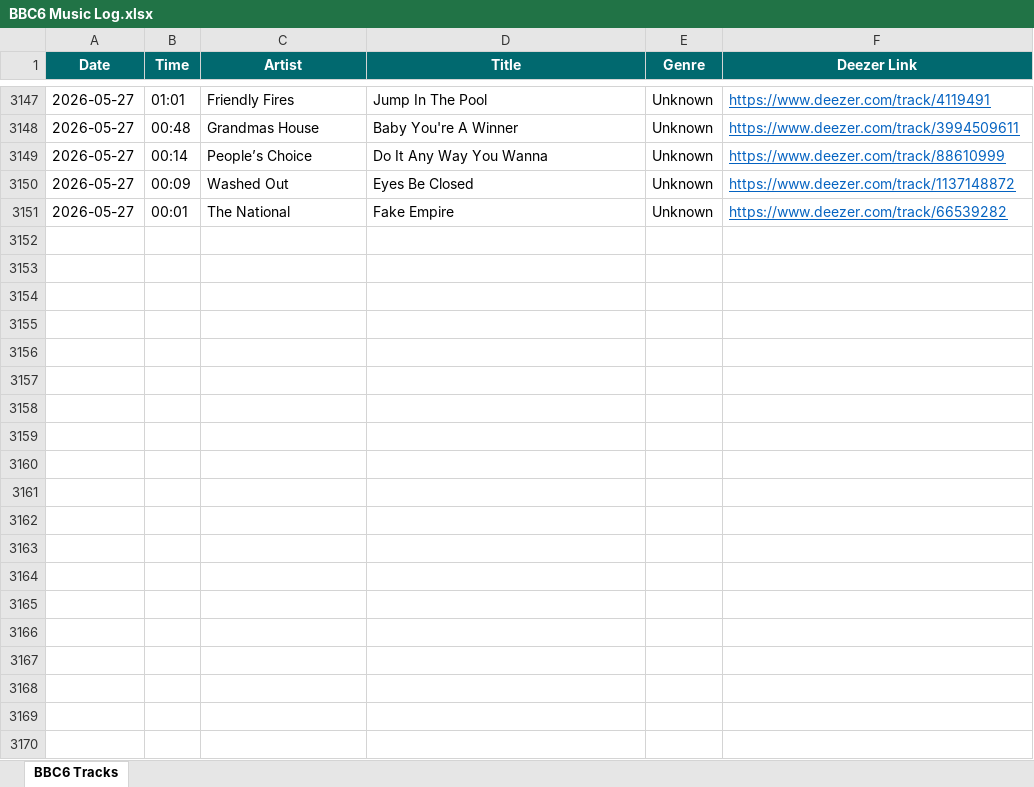
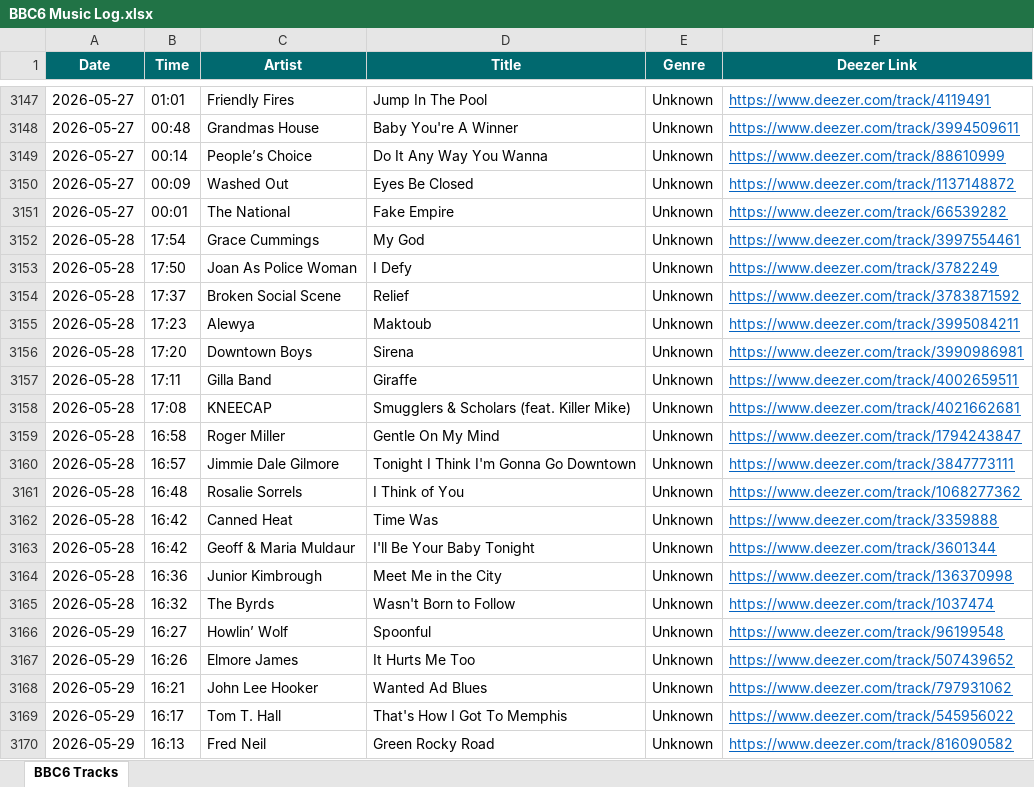
Before and after one commit to loliberri/new-music-scraper, an Excel workbook: output/BBC6 Music Log.xlsx, sheet BBC6 Tracks, drawn as a sheet; only a part is shown, gaps mark what is left out; values as stored, in another font and other column widths than the file's, no borders; the diff covers the shown part only; the diff names each change by its address in the sheet, - before the commit and + after, or states it on an @@ line.

```diff
--- a/output/BBC6 Music Log.xlsx (sheet BBC6 Tracks)
+++ b/output/BBC6 Music Log.xlsx (sheet BBC6 Tracks)
+row 3152: 2026-05-28 | 17:54 | Grace Cummings | My God | Unknown | https://www.deezer.com/track/3997554461
+row 3153: 2026-05-28 | 17:50 | Joan As Police Woman | I Defy | Unknown | https://www.deezer.com/track/3782249
+row 3154: 2026-05-28 | 17:37 | Broken Social Scene | Relief | Unknown | https://www.deezer.com/track/3783871592
+row 3155: 2026-05-28 | 17:23 | Alewya | Maktoub | Unknown | https://www.deezer.com/track/3995084211
+row 3156: 2026-05-28 | 17:20 | Downtown Boys | Sirena | Unknown | https://www.deezer.com/track/3990986981
+row 3157: 2026-05-28 | 17:11 | Gilla Band | Giraffe | Unknown | https://www.deezer.com/track/4002659511
+row 3158: 2026-05-28 | 17:08 | KNEECAP | Smugglers & Scholars (feat. Killer Mike) | Unknown | https://www.deezer.com/track/4021662681
+row 3159: 2026-05-28 | 16:58 | Roger Miller | Gentle On My Mind | Unknown | https://www.deezer.com/track/1794243847
+row 3160: 2026-05-28 | 16:57 | Jimmie Dale Gilmore | Tonight I Think I'm Gonna Go Downtown | Unknown | https://www.deezer.com/track/3847773111
+row 3161: 2026-05-28 | 16:48 | Rosalie Sorrels | I Think of You | Unknown | https://www.deezer.com/track/1068277362
+row 3162: 2026-05-28 | 16:42 | Canned Heat | Time Was | Unknown | https://www.deezer.com/track/3359888
+row 3163: 2026-05-28 | 16:42 | Geoff & Maria Muldaur | I'll Be Your Baby Tonight | Unknown | https://www.deezer.com/track/3601344
+row 3164: 2026-05-28 | 16:36 | Junior Kimbrough | Meet Me in the City | Unknown | https://www.deezer.com/track/136370998
+row 3165: 2026-05-28 | 16:32 | The Byrds | Wasn't Born to Follow | Unknown | https://www.deezer.com/track/1037474
+row 3166: 2026-05-29 | 16:27 | Howlin’ Wolf | Spoonful | Unknown | https://www.deezer.com/track/96199548
+row 3167: 2026-05-29 | 16:26 | Elmore James | It Hurts Me Too | Unknown | https://www.deezer.com/track/507439652
+row 3168: 2026-05-29 | 16:21 | John Lee Hooker | Wanted Ad Blues | Unknown | https://www.deezer.com/track/797931062
+row 3169: 2026-05-29 | 16:17 | Tom T. Hall | That's How I Got To Memphis | Unknown | https://www.deezer.com/track/545956022
+row 3170: 2026-05-29 | 16:13 | Fred Neil | Green Rocky Road | Unknown | https://www.deezer.com/track/816090582
```
Also changed, not shown: 90 added rows elsewhere in this sheet, 2 other files.
